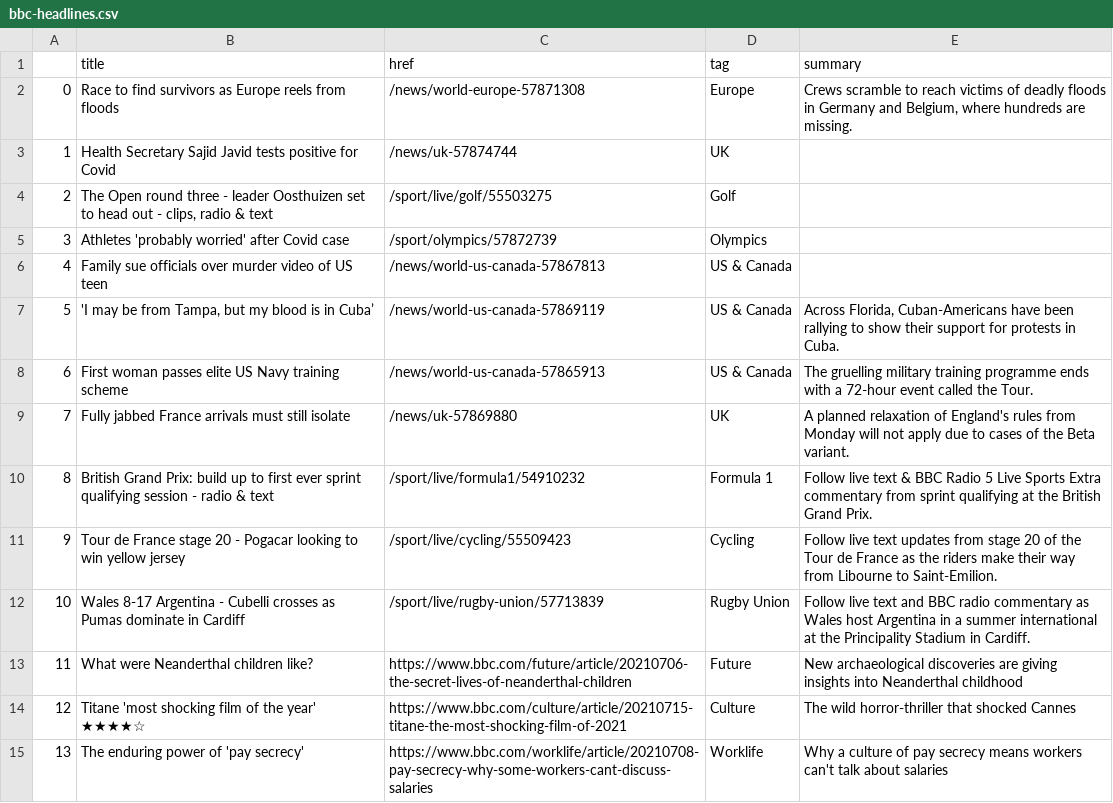
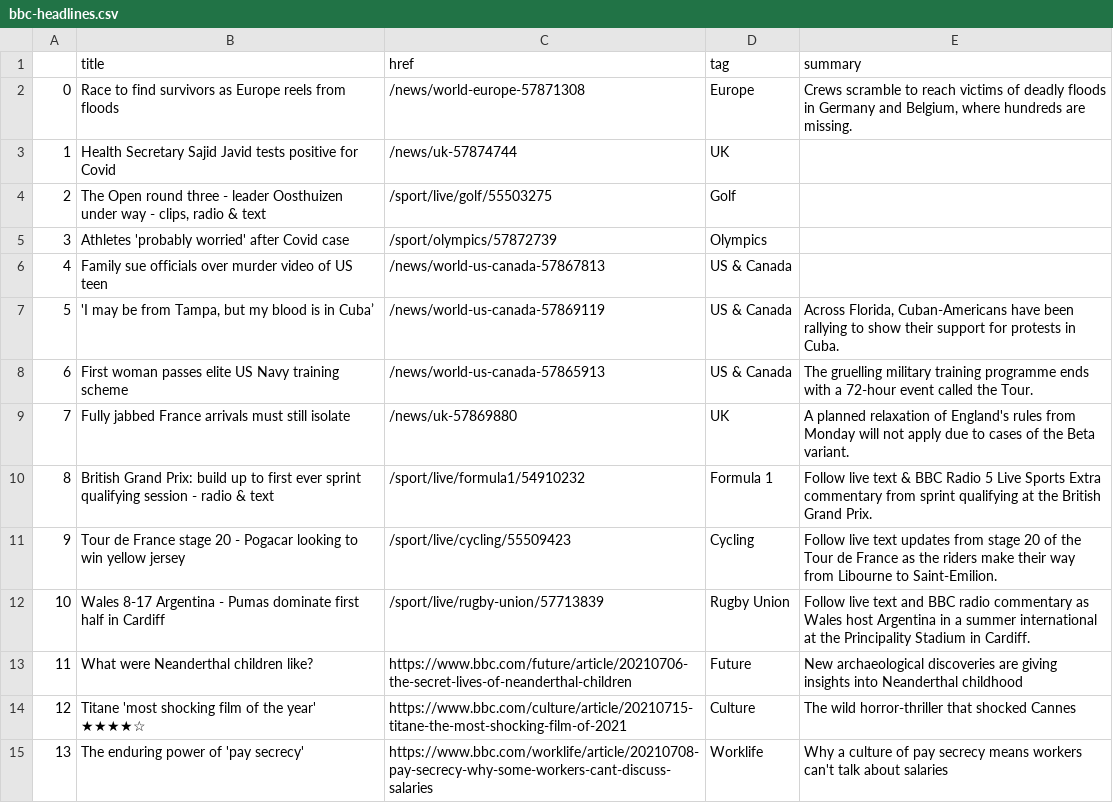
Before and after one commit to FraukeReyer/automatic-scraper, a CSV file: bbc-headlines.csv, drawn as a sheet; only a part is shown.

```diff
--- a/bbc-headlines.csv
+++ b/bbc-headlines.csv
@@ -3,3 +3,3 @@
 1,Health Secretary Sajid Javid tests positive for Covid,/news/uk-57874744,UK,
-2,"The Open round three - leader Oosthuizen set to head out - clips, radio & text",/sport/live/golf/55503275,Golf,
+2,"The Open round three - leader Oosthuizen under way - clips, radio & text",/sport/live/golf/55503275,Golf,
 3,Athletes 'probably worried' after Covid case,/sport/olympics/57872739,Olympics,
@@ -11,3 +11,3 @@
 9,Tour de France stage 20 - Pogacar looking to win yellow jersey,/sport/live/cycling/55509423,Cycling,Follow live text updates from stage 20 of the Tour de France as the riders make their way from Libourne to Saint-Emilion.
-10,Wales 8-17 Argentina - Cubelli crosses as Pumas dominate in Cardiff,/sport/live/rugby-union/57713839,Rugby Union,Follow live text and BBC radio commentary as Wales host Argentina in a summer international at the Principality Stadium in Cardiff.
+10,Wales 8-17 Argentina - Pumas dominate first half in Cardiff,/sport/live/rugby-union/57713839,Rugby Union,Follow live text and BBC radio commentary as Wales host Argentina in a summer international at the Principality Stadium in Cardiff.
 11,What were Neanderthal children like?,https://www.bbc.com/future/article/20210706-the-secret-lives-of-neanderthal-children,Future,New archaeological discoveries are giving insights into Neanderthal childhood
```
